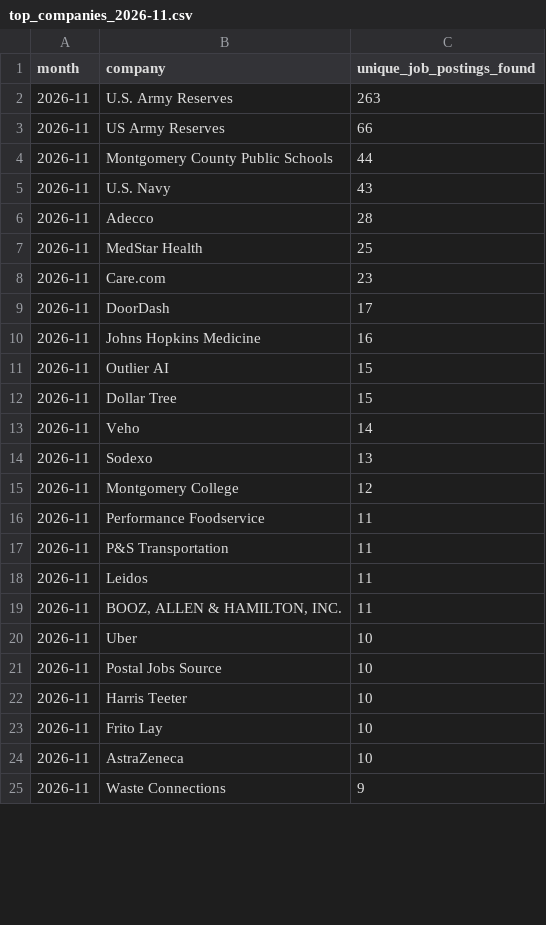
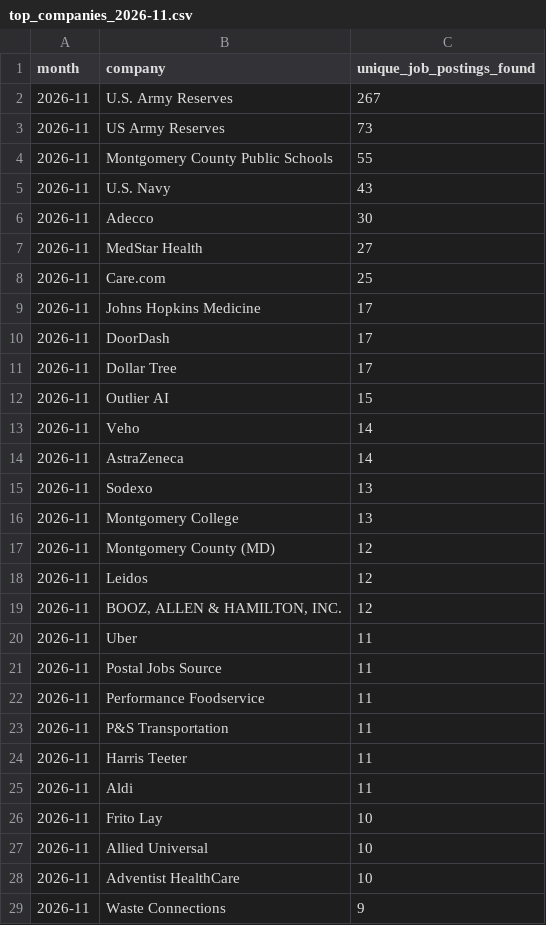
Before and after one commit to themeganerddddddd/MoCo-Hiring-Monitor, a CSV file: outputs/top_companies_2026-11.csv, drawn as a sheet; only a part is shown; the diff covers the shown part only.

```diff
--- a/outputs/top_companies_2026-11.csv
+++ b/outputs/top_companies_2026-11.csv
@@ -1,25 +1,29 @@
 month,company,unique_job_postings_found
-2026-11,U.S. Army Reserves,263
-2026-11,US Army Reserves,66
-2026-11,Montgomery County Public Schools,44
+2026-11,U.S. Army Reserves,267
+2026-11,US Army Reserves,73
+2026-11,Montgomery County Public Schools,55
 2026-11,U.S. Navy,43
-2026-11,Adecco,28
-2026-11,MedStar Health,25
-2026-11,Care.com,23
+2026-11,Adecco,30
+2026-11,MedStar Health,27
+2026-11,Care.com,25
+2026-11,Johns Hopkins Medicine,17
 2026-11,DoorDash,17
-2026-11,Johns Hopkins Medicine,16
+2026-11,Dollar Tree,17
 2026-11,Outlier AI,15
-2026-11,Dollar Tree,15
 2026-11,Veho,14
+2026-11,AstraZeneca,14
 2026-11,Sodexo,13
-2026-11,Montgomery College,12
+2026-11,Montgomery College,13
+2026-11,Montgomery County (MD),12
+2026-11,Leidos,12
+2026-11,"BOOZ, ALLEN & HAMILTON, INC.",12
+2026-11,Uber,11
+2026-11,Postal Jobs Source,11
 2026-11,Performance Foodservice,11
 2026-11,P&S Transportation,11
-2026-11,Leidos,11
-2026-11,"BOOZ, ALLEN & HAMILTON, INC.",11
-2026-11,Uber,10
-2026-11,Postal Jobs Source,10
-2026-11,Harris Teeter,10
+2026-11,Harris Teeter,11
+2026-11,Aldi,11
 2026-11,Frito Lay,10
-2026-11,AstraZeneca,10
+2026-11,Allied Universal,10
+2026-11,Adventist HealthCare,10
 2026-11,Waste Connections,9
```
Also changed, not shown: 1 added row, 5 removed rows and 1 edited cell elsewhere in this file, 13 other files.
